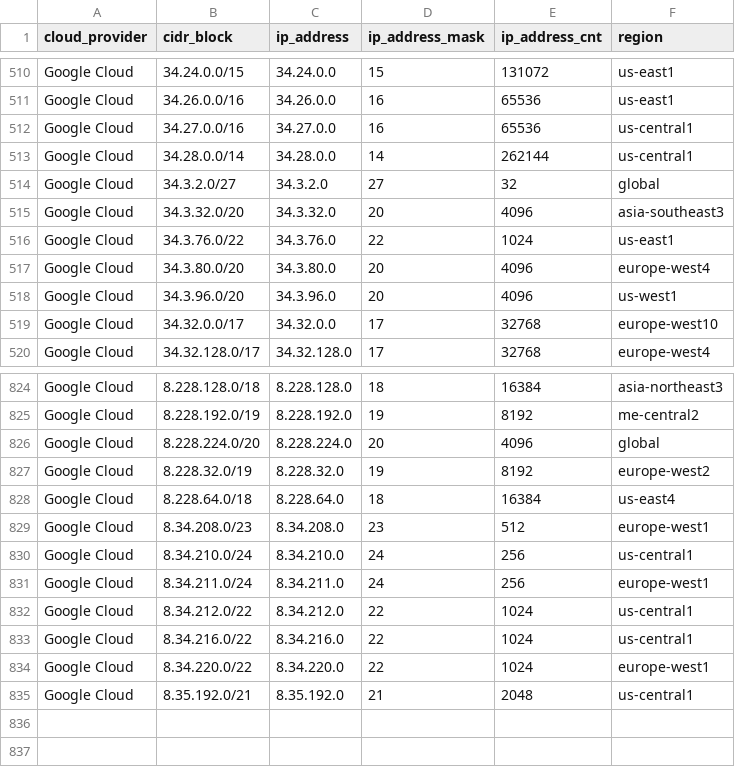
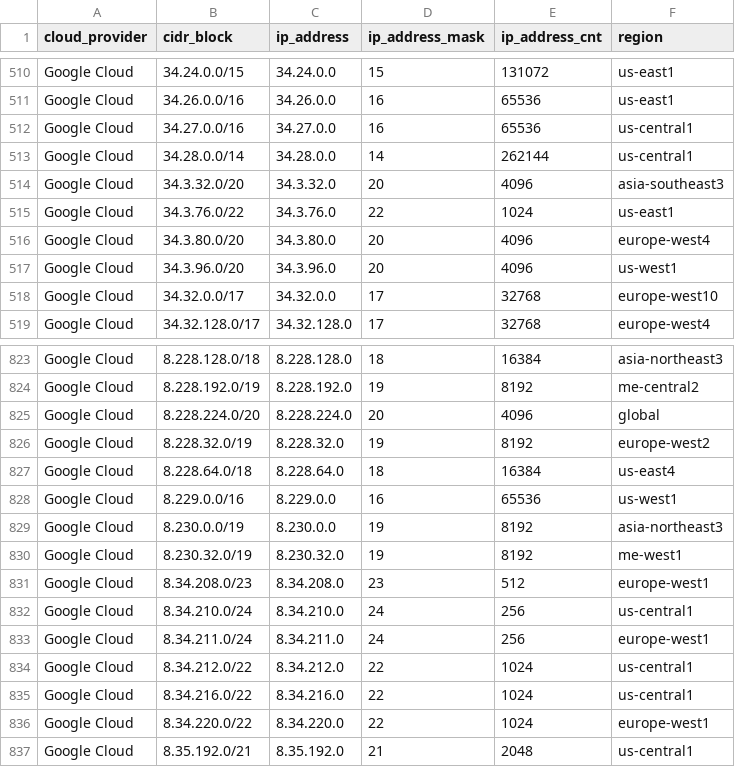
Before and after one commit to danilabs/public-cloud-provider-ip-ranges, a CSV file: data/providers/googlecloud.csv, drawn as a sheet; only a part is shown, gaps mark what is left out.

```diff
--- a/data/providers/googlecloud.csv
+++ b/data/providers/googlecloud.csv
@@ -513,3 +513,2 @@ Google Cloud,34.27.0.0/16,34.27.0.0,16,65536,us-central1
 Google Cloud,34.28.0.0/14,34.28.0.0,14,262144,us-central1
-Google Cloud,34.3.2.0/27,34.3.2.0,27,32,global
 Google Cloud,34.3.32.0/20,34.3.32.0,20,4096,asia-southeast3
@@ -828,2 +827,5 @@ Google Cloud,8.228.32.0/19,8.228.32.0,19,8192,europe-west2
 Google Cloud,8.228.64.0/18,8.228.64.0,18,16384,us-east4
+Google Cloud,8.229.0.0/16,8.229.0.0,16,65536,us-west1
+Google Cloud,8.230.0.0/19,8.230.0.0,19,8192,asia-northeast3
+Google Cloud,8.230.32.0/19,8.230.32.0,19,8192,me-west1
 Google Cloud,8.34.208.0/23,8.34.208.0,23,512,europe-west1
```
Also changed, not shown: data/providers/aws.csv, 15 other files.
